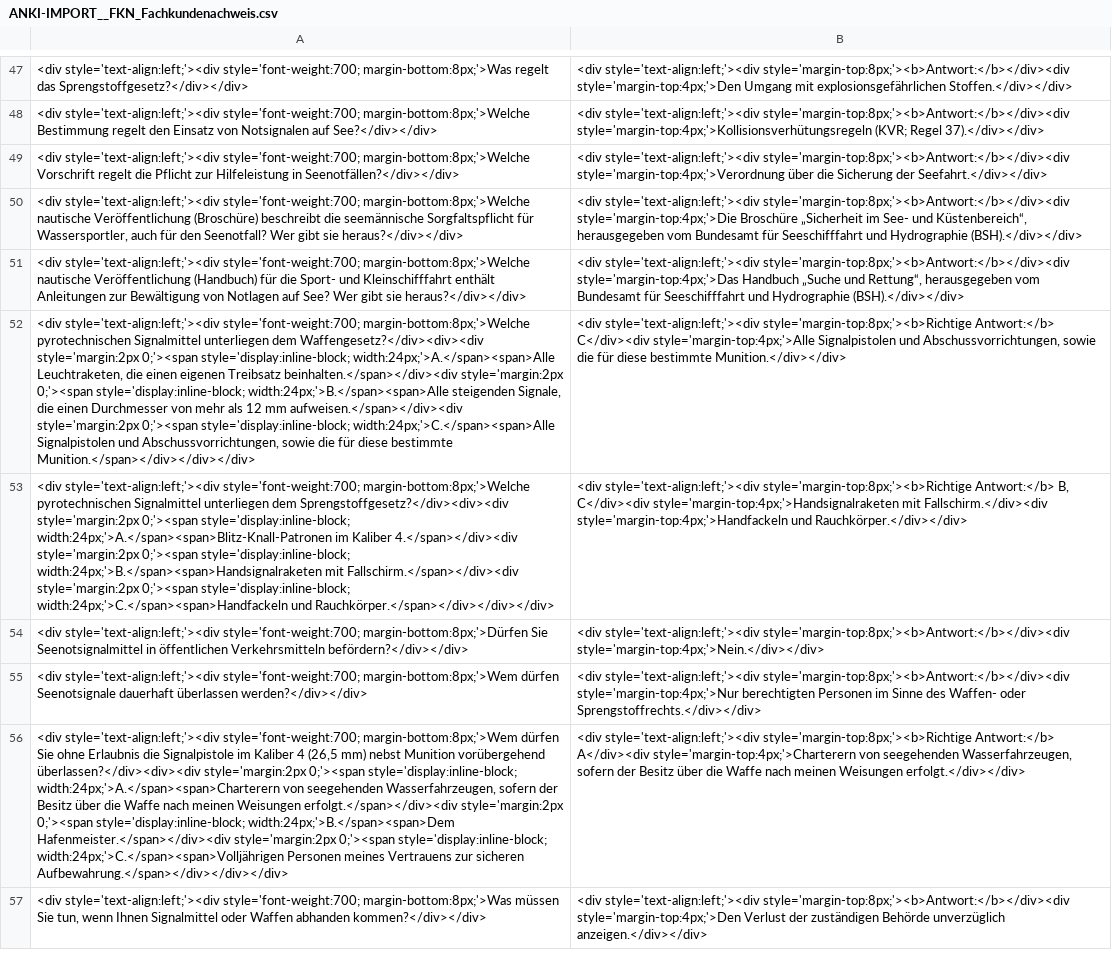
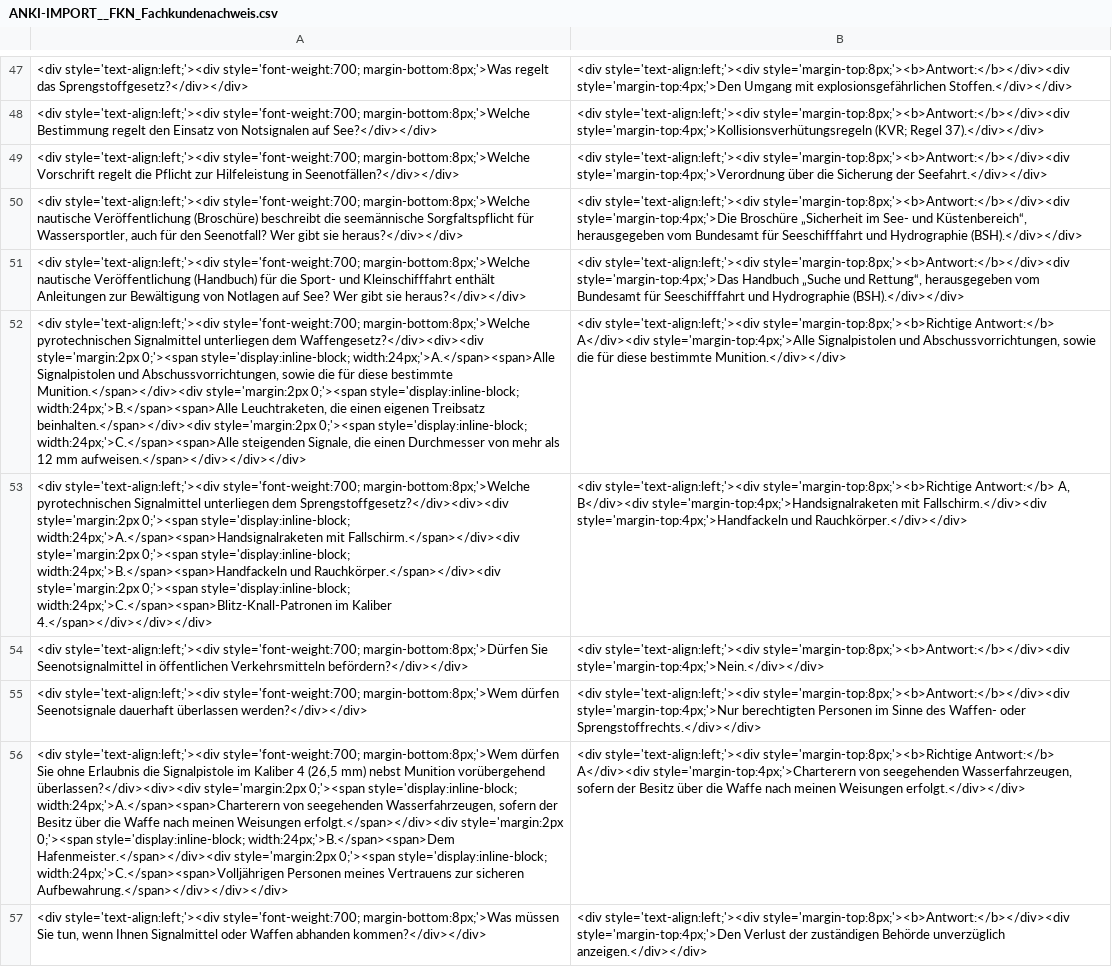
Before and after one commit to oliverheisel/Sprechfunkzeugnisse, a CSV file: FKN_Fachkundenachweis/ANKI-IMPORT__FKN_Fachkundenachweis.csv, drawn as a sheet; only a part is shown, gaps mark what is left out; the diff covers the shown part only; the diff names each change by its address in the sheet, - before the commit and + after, or states it on an @@ line.

```diff
--- a/FKN_Fachkundenachweis/ANKI-IMPORT__FKN_Fachkundenachweis.csv
+++ b/FKN_Fachkundenachweis/ANKI-IMPORT__FKN_Fachkundenachweis.csv
-A52: …style='display:inline-block; width:24px;'>A.</span><span>Alle Leuchtraketen, die einen eigenen Treibsatz beinhalten.</span></div><div style='margin:2px 0;'><span style='display:inline-block; width:24px;'>B.</span><span>Alle steigenden Signale, die einen Durchmesser von mehr als 12 mm aufweisen.</span></div><div style='margin:2px 0;'><span style='display:inline-block; width:24px;'>C.</span><span>Alle Signalpistolen und Abschussvorrichtungen, sowie die für diese bestimmte Munition.</span></div></div></div>
+A52: …style='display:inline-block; width:24px;'>A.</span><span>Alle Signalpistolen und Abschussvorrichtungen, sowie die für diese bestimmte Munition.</span></div><div style='margin:2px 0;'><span style='display:inline-block; width:24px;'>B.</span><span>Alle Leuchtraketen, die einen eigenen Treibsatz beinhalten.</span></div><div style='margin:2px 0;'><span style='display:inline-block; width:24px;'>C.</span><span>Alle steigenden Signale, die einen Durchmesser von mehr als 12 mm aufweisen.</span></div></div></div>
-B52: …style='margin-top:8px;'><b>Richtige Antwort:</b> C</div><div style='margin-top:4px;'>Alle Signalpistolen…
+B52: …style='margin-top:8px;'><b>Richtige Antwort:</b> A</div><div style='margin-top:4px;'>Alle Signalpistolen…
-A53: …0;'><span style='display:inline-block; width:24px;'>A.</span><span>Blitz-Knall-Patronen im Kaliber 4.</span></div><div style='margin:2px 0;'><span style='display:inline-block; width:24px;'>B.</span><span>Handsignalraketen mit Fallschirm.</span></div><div style='margin:2px 0;'><span style='display:inline-block; width:24px;'>C.</span><span>Handfackeln und Rauchkörper.</span></div></div></div>
+A53: …0;'><span style='display:inline-block; width:24px;'>A.</span><span>Handsignalraketen mit Fallschirm.</span></div><div style='margin:2px 0;'><span style='display:inline-block; width:24px;'>B.</span><span>Handfackeln und Rauchkörper.</span></div><div style='margin:2px 0;'><span style='display:inline-block; width:24px;'>C.</span><span>Blitz-Knall-Patronen im Kaliber 4.</span></div></div></div>
-B53: …style='margin-top:8px;'><b>Richtige Antwort:</b> B, C</div><div style='margin-top:4px;'>Handsignalraketen mit…
+B53: …style='margin-top:8px;'><b>Richtige Antwort:</b> A, B</div><div style='margin-top:4px;'>Handsignalraketen mit…
```
Also changed, not shown: 17 edited cells elsewhere in this file, UBI_Ergaenzungsfragenkatalog/1_Binnenschifffahrtsfunk.csv, UBI_Ergaenzungsfragenkatalog/2_Funkeinrichtungen und Schiffsfunkstellen.csv, 7 other files.
